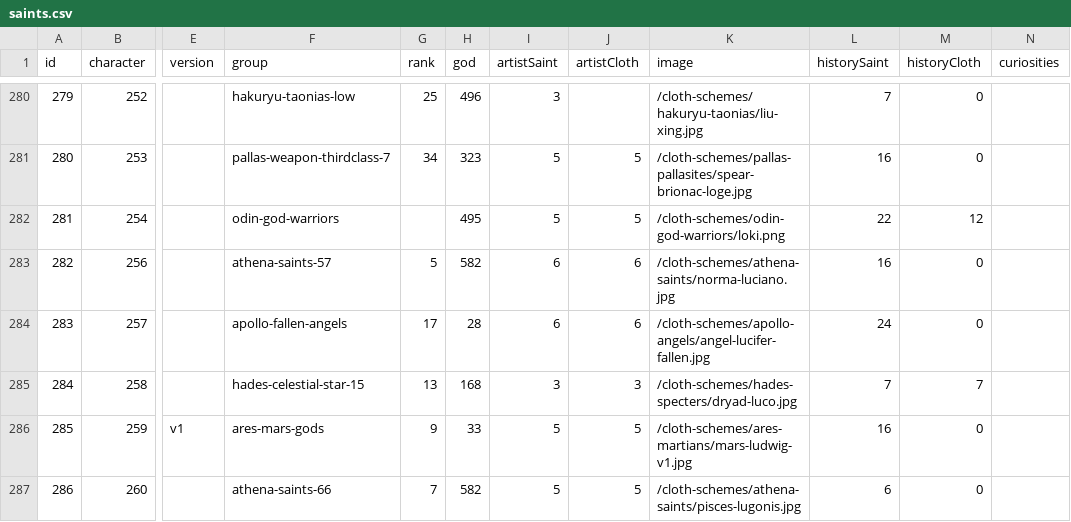
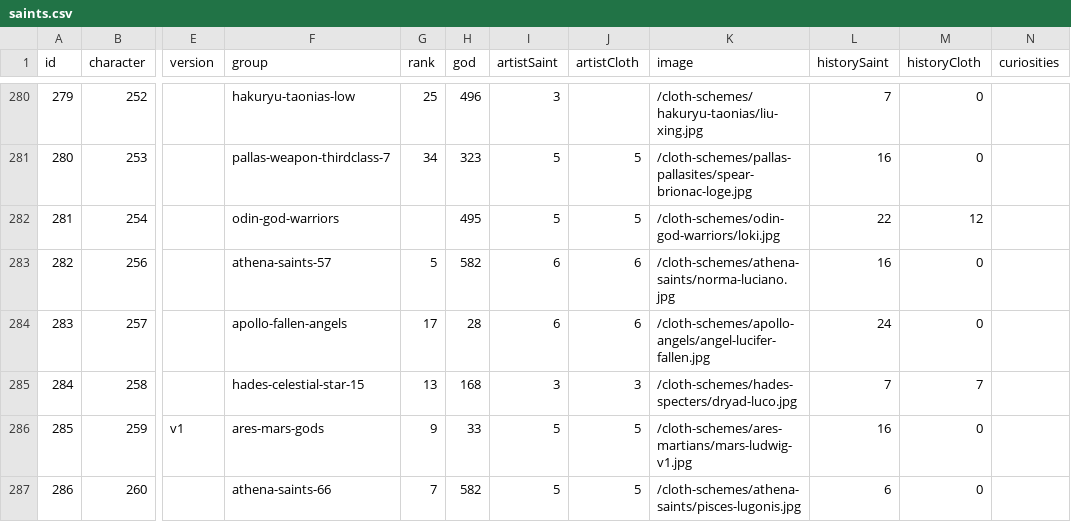
Before and after one commit to diegochagas/saintseiyacloths, a CSV file: csv/data/saints.csv, drawn as a sheet; only a part is shown, gaps mark what is left out; the diff names each change by its address in the sheet, - before the commit and + after, or states it on an @@ line.

Commit message:
feat: full cloth scheme for LOKI ROBE LOKI

```diff
--- a/csv/data/saints.csv
+++ b/csv/data/saints.csv
-K282 (image): /cloth-schemes/odin-god-warriors/loki.png
+K282 (image): /cloth-schemes/odin-god-warriors/loki.jpg
```
Also changed, not shown: 3 other files.
